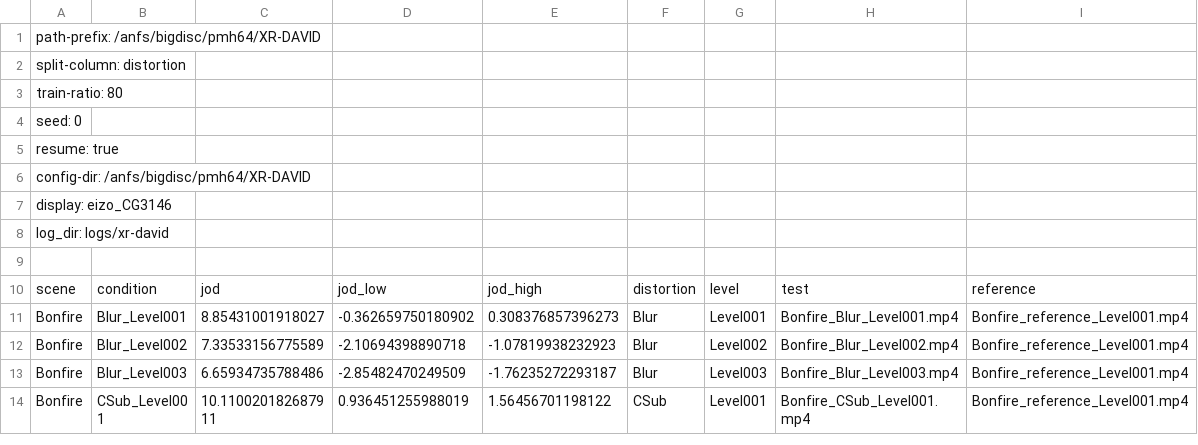
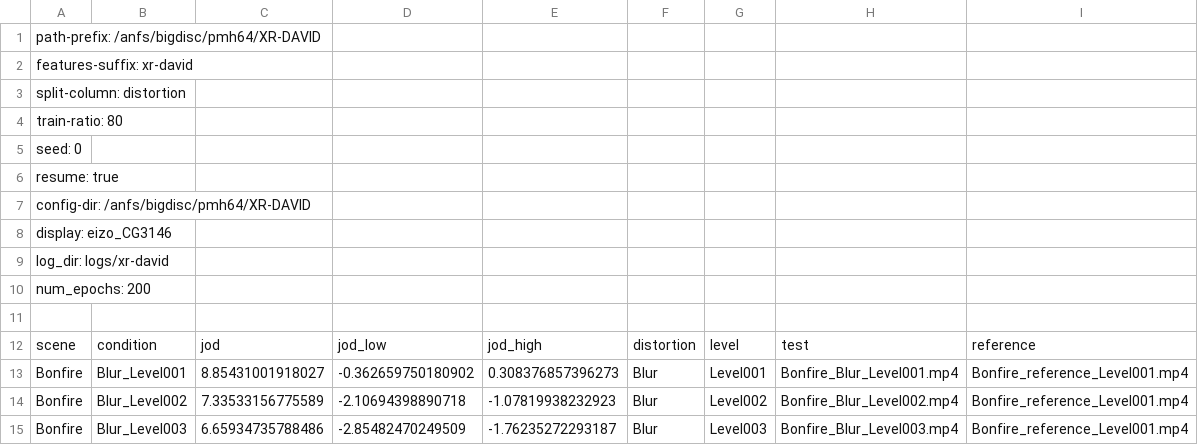
Before and after one commit to gfxdisp/ColorVideoVDP, a CSV file: calibration/xr-david.csv, drawn as a sheet; only a part is shown; the shorter side is filled out with more unchanged rows.

```diff
--- a/calibration/xr-david.csv
+++ b/calibration/xr-david.csv
@@ -1,2 +1,3 @@
 path-prefix: /anfs/bigdisc/pmh64/XR-DAVID
+features-suffix: xr-david
 split-column: distortion
@@ -8,2 +9,3 @@ display: eizo_CG3146
 log_dir: logs/xr-david
+num_epochs: 200
 
```
Also changed, not shown: calibration/livehdr.csv, 3 other files.
